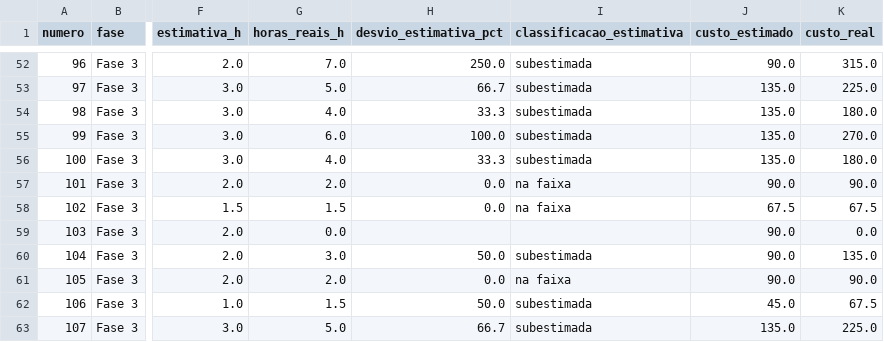
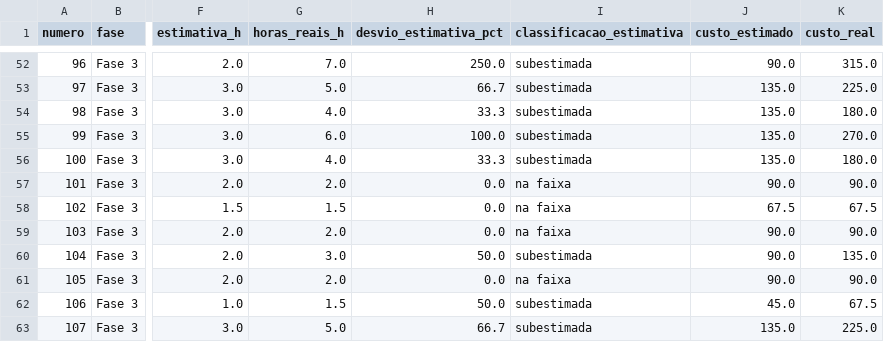
Before and after one commit to FCTE-Qualidade-de-Software-1/2026-2_T02_KAREN_JONES, a CSV file: dados/gestao/05_detalhamento_issues.csv, drawn as a sheet; only a part is shown, gaps mark what is left out; the diff covers the shown part only; the diff names each change by its address in the sheet, - before the commit and + after, or states it on an @@ line.

```diff
--- a/dados/gestao/05_detalhamento_issues.csv
+++ b/dados/gestao/05_detalhamento_issues.csv
-G59 (horas_reais_h): 0.0
+G59 (horas_reais_h): 2.0
-H59 (desvio_estimativa_pct): (empty)
+H59 (desvio_estimativa_pct): 0.0
-I59 (classificacao_estimativa): (empty)
+I59 (classificacao_estimativa): na faixa
-K59 (custo_real): 0.0
+K59 (custo_real): 90.0
```
Also changed, not shown: 30 edited cells elsewhere in this file, dados/gestao/02_calendario_e_progresso_fases.csv, dados/gestao/04_contribuicao_individual.csv, 31 other files.
